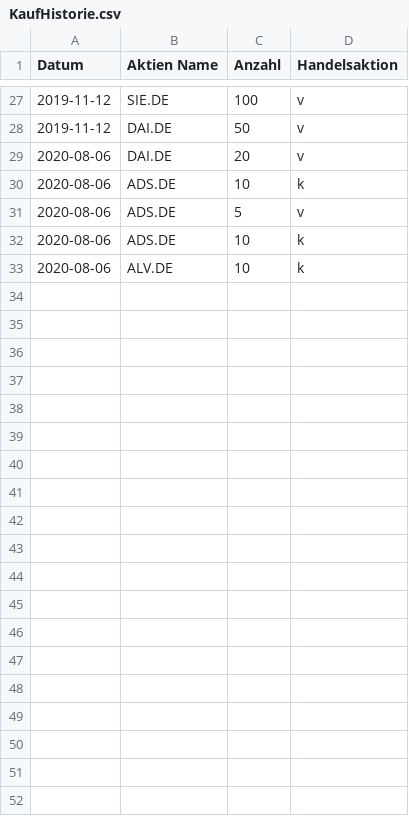
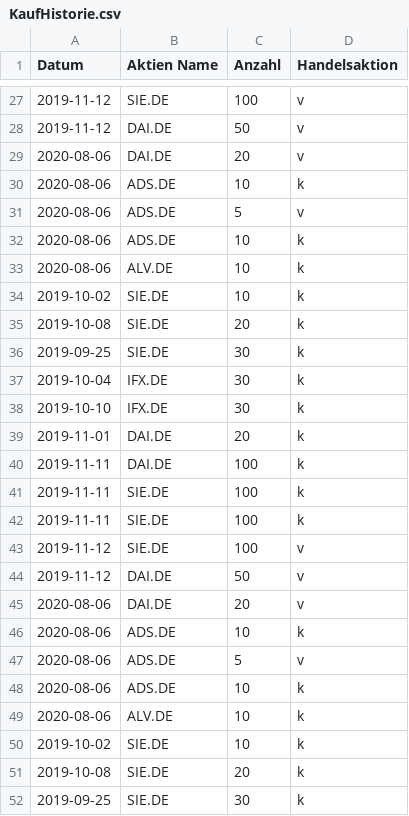
Before and after one commit to FinnFreiheit/AbschlussProjekt, a CSV file: database/KaufHistorie.csv, drawn as a sheet; only a part is shown, gaps mark what is left out; the diff covers the shown part only.

```diff
--- a/database/KaufHistorie.csv
+++ b/database/KaufHistorie.csv
@@ -33 +33,20 @@ Datum, Aktien Name, Anzahl, Handelsaktion
 2020-08-06,ALV.DE,10,k
+2019-10-02,SIE.DE,10,k
+2019-10-08,SIE.DE,20,k
+2019-09-25,SIE.DE,30,k
+2019-10-04,IFX.DE,30,k
+2019-10-10,IFX.DE,30,k
+2019-11-01,DAI.DE,20,k
+2019-11-11,DAI.DE,100,k
+2019-11-11,SIE.DE,100,k
+2019-11-11,SIE.DE,100,k
+2019-11-12,SIE.DE,100,v
+2019-11-12,DAI.DE,50,v
+2020-08-06,DAI.DE,20,v
+2020-08-06,ADS.DE,10,k
+2020-08-06,ADS.DE,5,v
+2020-08-06,ADS.DE,10,k
+2020-08-06,ALV.DE,10,k
+2019-10-02,SIE.DE,10,k
+2019-10-08,SIE.DE,20,k
+2019-09-25,SIE.DE,30,k
```
Also changed, not shown: 13 added rows elsewhere in this file, database/ADS.DE.csv, database/ALV.DE.csv, 50 other files.
